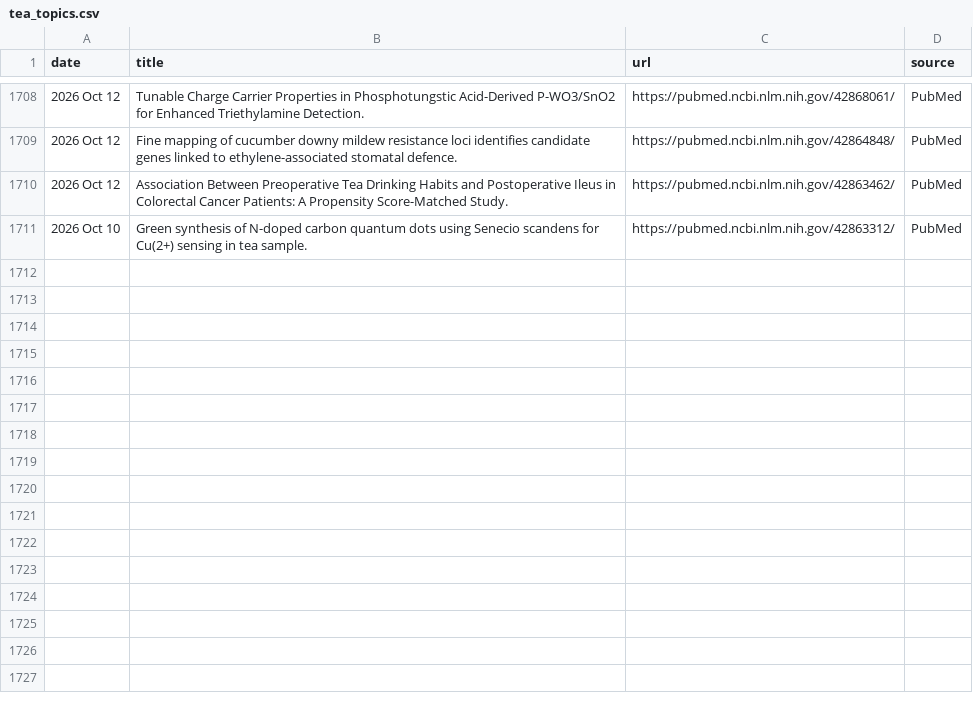
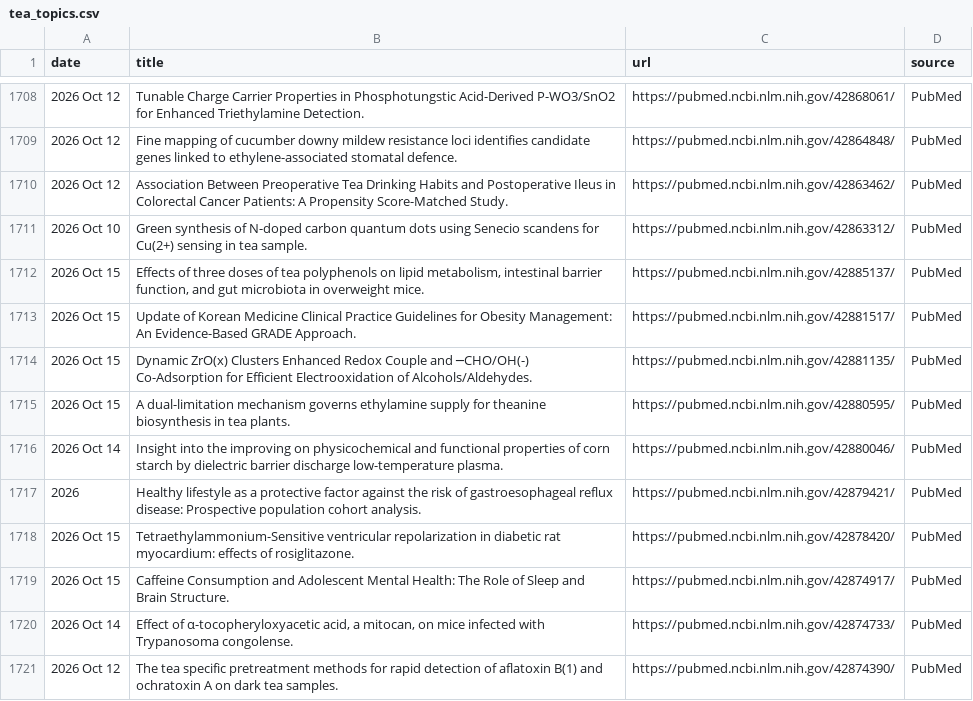
Before and after one commit to Coma4130/tea-scraper, a CSV file: tea_topics.csv, drawn as a sheet; only a part is shown, gaps mark what is left out; the diff names each change by its address in the sheet, - before the commit and + after, or states it on an @@ line.

```diff
--- a/tea_topics.csv
+++ b/tea_topics.csv
+row 1712: 2026 Oct 15 | Effects of three doses of tea polyphenols on lipid metabolism, intestinal barrier function, and gut microbiota in overweight mice. | https://pubmed.ncbi.nlm.nih.gov/42885137/ | PubMed
+row 1713: 2026 Oct 15 | Update of Korean Medicine Clinical Practice Guidelines for Obesity Management: An Evidence-Based GRADE Approach. | https://pubmed.ncbi.nlm.nih.gov/42881517/ | PubMed
+row 1714: 2026 Oct 15 | Dynamic ZrO(x) Clusters Enhanced Redox Couple and ─CHO/OH(-) Co-Adsorption for Efficient Electrooxidation of Alcohols/Aldehydes. | https://pubmed.ncbi.nlm.nih.gov/42881135/ | PubMed
+row 1715: 2026 Oct 15 | A dual-limitation mechanism governs ethylamine supply for theanine biosynthesis in tea plants. | https://pubmed.ncbi.nlm.nih.gov/42880595/ | PubMed
+row 1716: 2026 Oct 14 | Insight into the improving on physicochemical and functional properties of corn starch by dielectric barrier discharge low-temperature plasma. | https://pubmed.ncbi.nlm.nih.gov/42880046/ | PubMed
+row 1717: 2026 | Healthy lifestyle as a protective factor against the risk of gastroesophageal reflux disease: Prospective population cohort analysis. | https://pubmed.ncbi.nlm.nih.gov/42879421/ | PubMed
+row 1718: 2026 Oct 15 | Tetraethylammonium-Sensitive ventricular repolarization in diabetic rat myocardium: effects of rosiglitazone. | https://pubmed.ncbi.nlm.nih.gov/42878420/ | PubMed
+row 1719: 2026 Oct 15 | Caffeine Consumption and Adolescent Mental Health: The Role of Sleep and Brain Structure. | https://pubmed.ncbi.nlm.nih.gov/42874917/ | PubMed
+row 1720: 2026 Oct 14 | Effect of α-tocopheryloxyacetic acid, a mitocan, on mice infected with Trypanosoma congolense. | https://pubmed.ncbi.nlm.nih.gov/42874733/ | PubMed
+row 1721: 2026 Oct 12 | The tea specific pretreatment methods for rapid detection of aflatoxin B(1) and ochratoxin A on dark tea samples. | https://pubmed.ncbi.nlm.nih.gov/42874390/ | PubMed
```
